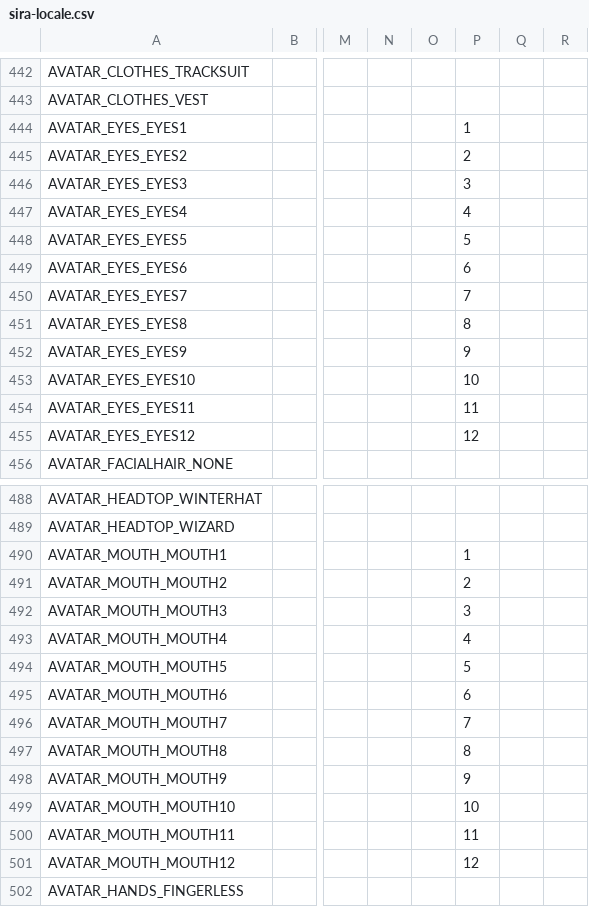
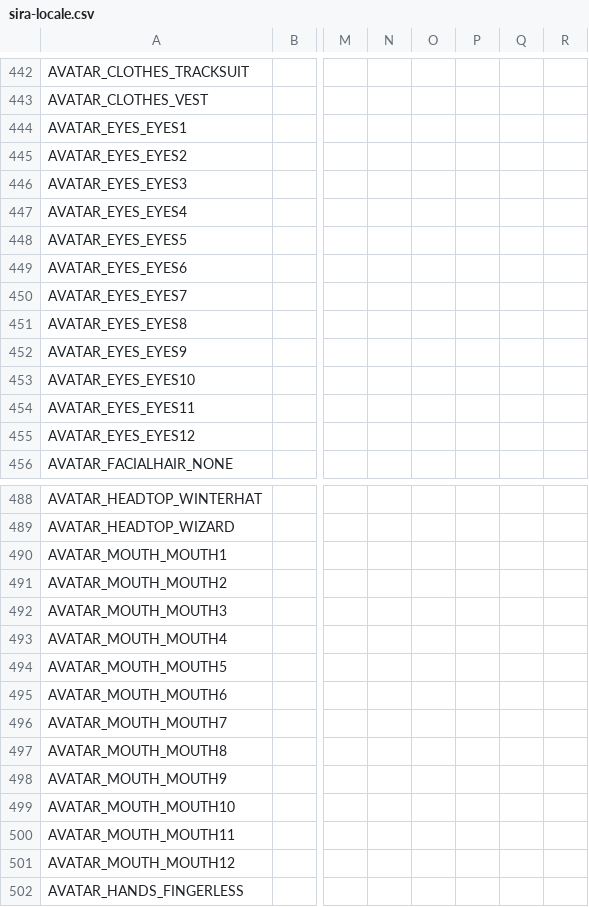
Before and after one commit to Auros/SiraLocalizer, a CSV file: SiraLocalizer/Resources/sira-locale.csv, drawn as a sheet; only a part is shown, gaps mark what is left out; the diff covers the shown part only; the diff names each change by its address in the sheet, - before the commit and + after, or states it on an @@ line.

Commit message:
Update Localization Sheet

```diff
--- a/SiraLocalizer/Resources/sira-locale.csv
+++ b/SiraLocalizer/Resources/sira-locale.csv
-P444: 1
+P444: (empty)
-P445: 2
+P445: (empty)
-P446: 3
+P446: (empty)
-P447: 4
+P447: (empty)
-P448: 5
+P448: (empty)
-P449: 6
+P449: (empty)
-P450: 7
+P450: (empty)
-P451: 8
+P451: (empty)
-P452: 9
+P452: (empty)
-P453: 10
+P453: (empty)
-P454: 11
+P454: (empty)
-P455: 12
+P455: (empty)
-P490: 1
+P490: (empty)
-P491: 2
+P491: (empty)
-P492: 3
+P492: (empty)
-P493: 4
+P493: (empty)
-P494: 5
+P494: (empty)
-P495: 6
+P495: (empty)
-P496: 7
+P496: (empty)
-P497: 8
+P497: (empty)
-P498: 9
+P498: (empty)
-P499: 10
+P499: (empty)
-P500: 11
+P500: (empty)
-P501: 12
+P501: (empty)
```
Also changed, not shown: 20 edited cells elsewhere in this file.
